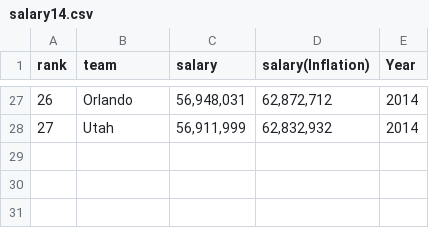
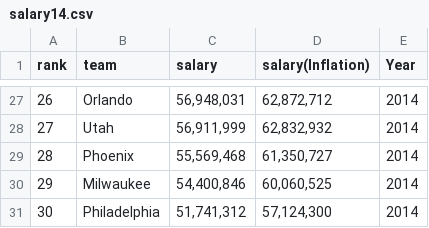
Before and after one commit to Ly-Mark/Data601_Project, a CSV file: teamSalary/salary14.csv, drawn as a sheet; only a part is shown, gaps mark what is left out.

```diff
--- a/teamSalary/salary14.csv
+++ b/teamSalary/salary14.csv
@@ -28 +28,4 @@ rank,team,salary,salary(Inflation),Year
 27,Utah,"56,911,999","62,832,932",2014
+28,Phoenix,"55,569,468","61,350,727",2014
+29,Milwaukee,"54,400,846","60,060,525",2014
+30,Philadelphia,"51,741,312","57,124,300",2014
```
Also changed, not shown: teamSalary/salary06.csv, teamSalary/salary10.csv, 23 other files.
